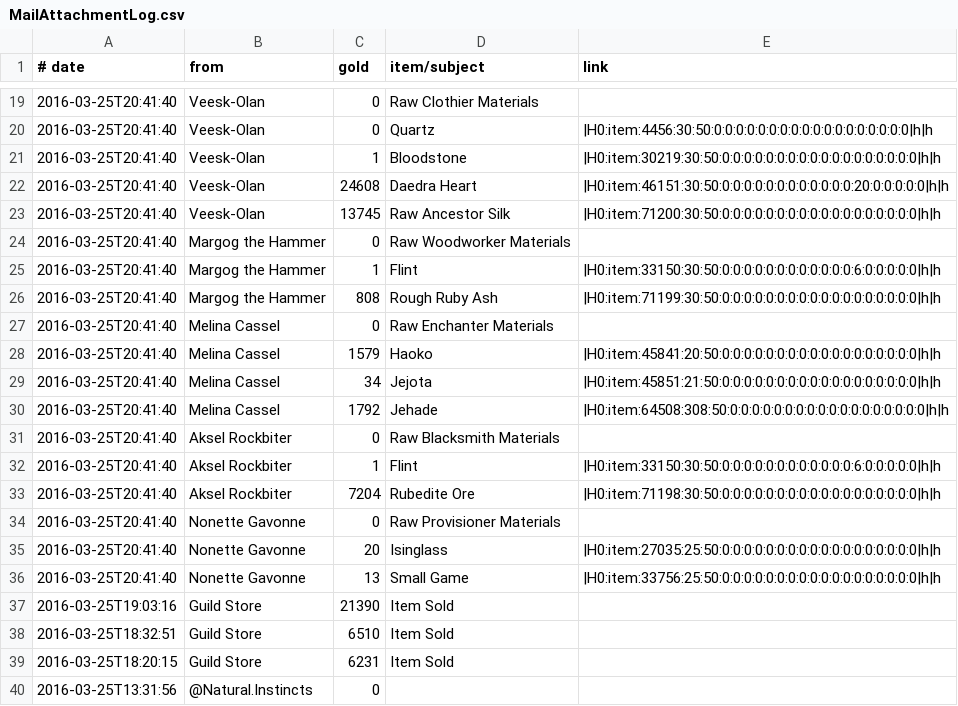
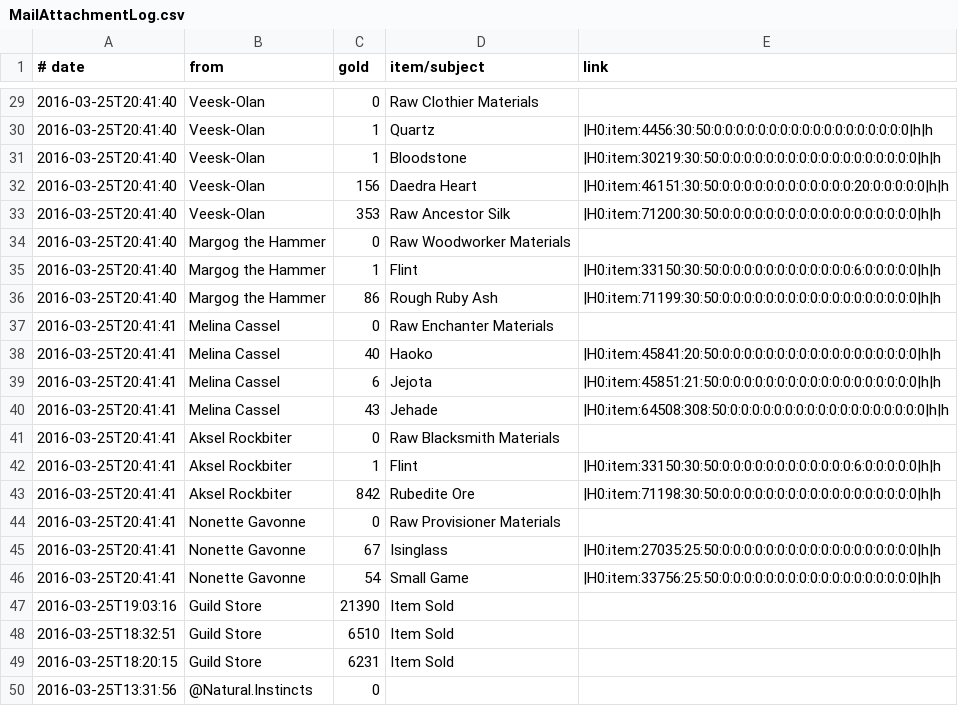
Before and after one commit to ziggr/ESO-MailAttachmentLog, a CSV file: data/MailAttachmentLog.csv, drawn as a sheet; only a part is shown, gaps mark what is left out; the diff covers the shown part only.

```diff
--- a/data/MailAttachmentLog.csv
+++ b/data/MailAttachmentLog.csv
@@ -19,19 +29,19 @@
 2016-03-25T20:41:40,"Veesk-Olan",0,"Raw Clothier Materials",
-2016-03-25T20:41:40,"Veesk-Olan",0,"Quartz",|H0:item:4456:30:50:0:0:0:0:0:0:0:0:0:0:0:0:0:0:0:0:0:0|h|h
+2016-03-25T20:41:40,"Veesk-Olan",1,"Quartz",|H0:item:4456:30:50:0:0:0:0:0:0:0:0:0:0:0:0:0:0:0:0:0:0|h|h
 2016-03-25T20:41:40,"Veesk-Olan",1,"Bloodstone",|H0:item:30219:30:50:0:0:0:0:0:0:0:0:0:0:0:0:0:0:0:0:0:0|h|h
-2016-03-25T20:41:40,"Veesk-Olan",24608,"Daedra Heart",|H0:item:46151:30:50:0:0:0:0:0:0:0:0:0:0:0:0:20:0:0:0:0:0|h|h
-2016-03-25T20:41:40,"Veesk-Olan",13745,"Raw Ancestor Silk",|H0:item:71200:30:50:0:0:0:0:0:0:0:0:0:0:0:0:0:0:0:0:0:0|h|h
+2016-03-25T20:41:40,"Veesk-Olan",156,"Daedra Heart",|H0:item:46151:30:50:0:0:0:0:0:0:0:0:0:0:0:0:20:0:0:0:0:0|h|h
+2016-03-25T20:41:40,"Veesk-Olan",353,"Raw Ancestor Silk",|H0:item:71200:30:50:0:0:0:0:0:0:0:0:0:0:0:0:0:0:0:0:0:0|h|h
 2016-03-25T20:41:40,"Margog the Hammer",0,"Raw Woodworker Materials",
 2016-03-25T20:41:40,"Margog the Hammer",1,"Flint",|H0:item:33150:30:50:0:0:0:0:0:0:0:0:0:0:0:0:6:0:0:0:0:0|h|h
-2016-03-25T20:41:40,"Margog the Hammer",808,"Rough Ruby Ash",|H0:item:71199:30:50:0:0:0:0:0:0:0:0:0:0:0:0:0:0:0:0:0:0|h|h
-2016-03-25T20:41:40,"Melina Cassel",0,"Raw Enchanter Materials",
-2016-03-25T20:41:40,"Melina Cassel",1579,"Haoko",|H0:item:45841:20:50:0:0:0:0:0:0:0:0:0:0:0:0:0:0:0:0:0:0|h|h
-2016-03-25T20:41:40,"Melina Cassel",34,"Jejota",|H0:item:45851:21:50:0:0:0:0:0:0:0:0:0:0:0:0:0:0:0:0:0:0|h|h
-2016-03-25T20:41:40,"Melina Cassel",1792,"Jehade",|H0:item:64508:308:50:0:0:0:0:0:0:0:0:0:0:0:0:0:0:0:0:0:0|h|h
-2016-03-25T20:41:40,"Aksel Rockbiter",0,"Raw Blacksmith Materials",
-2016-03-25T20:41:40,"Aksel Rockbiter",1,"Flint",|H0:item:33150:30:50:0:0:0:0:0:0:0:0:0:0:0:0:6:0:0:0:0:0|h|h
-2016-03-25T20:41:40,"Aksel Rockbiter",7204,"Rubedite Ore",|H0:item:71198:30:50:0:0:0:0:0:0:0:0:0:0:0:0:0:0:0:0:0:0|h|h
-2016-03-25T20:41:40,"Nonette Gavonne",0,"Raw Provisioner Materials",
-2016-03-25T20:41:40,"Nonette Gavonne",20,"Isinglass",|H0:item:27035:25:50:0:0:0:0:0:0:0:0:0:0:0:0:0:0:0:0:0:0|h|h
-2016-03-25T20:41:40,"Nonette Gavonne",13,"Small Game",|H0:item:33756:25:50:0:0:0:0:0:0:0:0:0:0:0:0:0:0:0:0:0:0|h|h
+2016-03-25T20:41:40,"Margog the Hammer",86,"Rough Ruby Ash",|H0:item:71199:30:50:0:0:0:0:0:0:0:0:0:0:0:0:0:0:0:0:0:0|h|h
+2016-03-25T20:41:41,"Melina Cassel",0,"Raw Enchanter Materials",
+2016-03-25T20:41:41,"Melina Cassel",40,"Haoko",|H0:item:45841:20:50:0:0:0:0:0:0:0:0:0:0:0:0:0:0:0:0:0:0|h|h
+2016-03-25T20:41:41,"Melina Cassel",6,"Jejota",|H0:item:45851:21:50:0:0:0:0:0:0:0:0:0:0:0:0:0:0:0:0:0:0|h|h
+2016-03-25T20:41:41,"Melina Cassel",43,"Jehade",|H0:item:64508:308:50:0:0:0:0:0:0:0:0:0:0:0:0:0:0:0:0:0:0|h|h
+2016-03-25T20:41:41,"Aksel Rockbiter",0,"Raw Blacksmith Materials",
+2016-03-25T20:41:41,"Aksel Rockbiter",1,"Flint",|H0:item:33150:30:50:0:0:0:0:0:0:0:0:0:0:0:0:6:0:0:0:0:0|h|h
+2016-03-25T20:41:41,"Aksel Rockbiter",842,"Rubedite Ore",|H0:item:71198:30:50:0:0:0:0:0:0:0:0:0:0:0:0:0:0:0:0:0:0|h|h
+2016-03-25T20:41:41,"Nonette Gavonne",0,"Raw Provisioner Materials",
+2016-03-25T20:41:41,"Nonette Gavonne",67,"Isinglass",|H0:item:27035:25:50:0:0:0:0:0:0:0:0:0:0:0:0:0:0:0:0:0:0|h|h
+2016-03-25T20:41:41,"Nonette Gavonne",54,"Small Game",|H0:item:33756:25:50:0:0:0:0:0:0:0:0:0:0:0:0:0:0:0:0:0:0|h|h
 2016-03-25T19:03:16,"Guild Store",21390,"Item Sold",
```
Also changed, not shown: 10 added rows and 28 edited cells elsewhere in this file, 5 other files.
